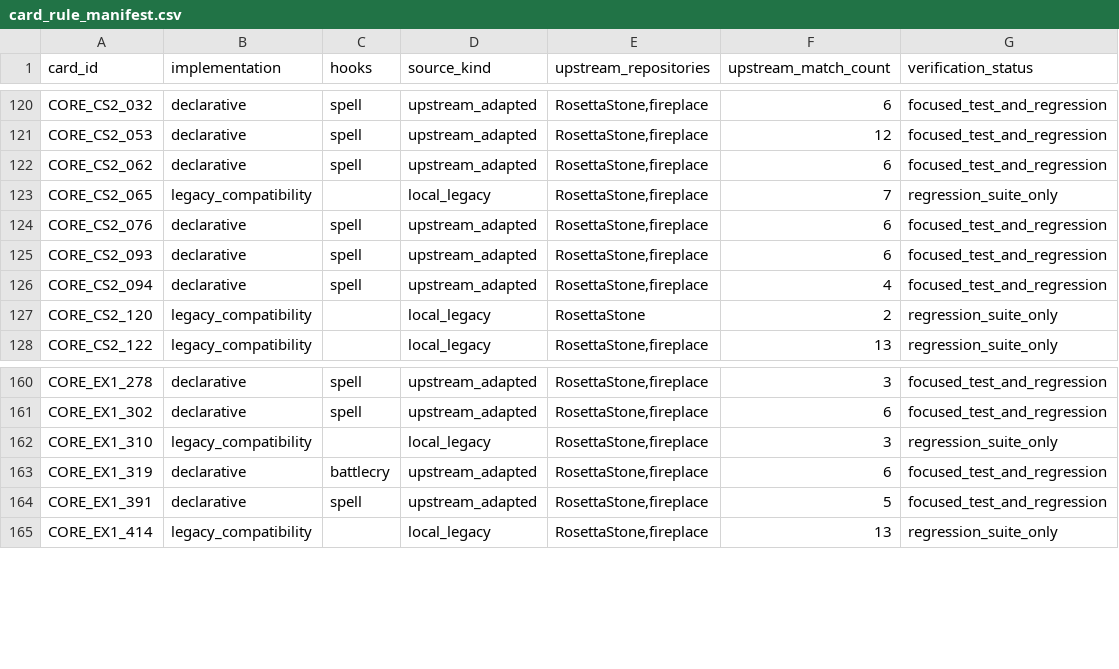
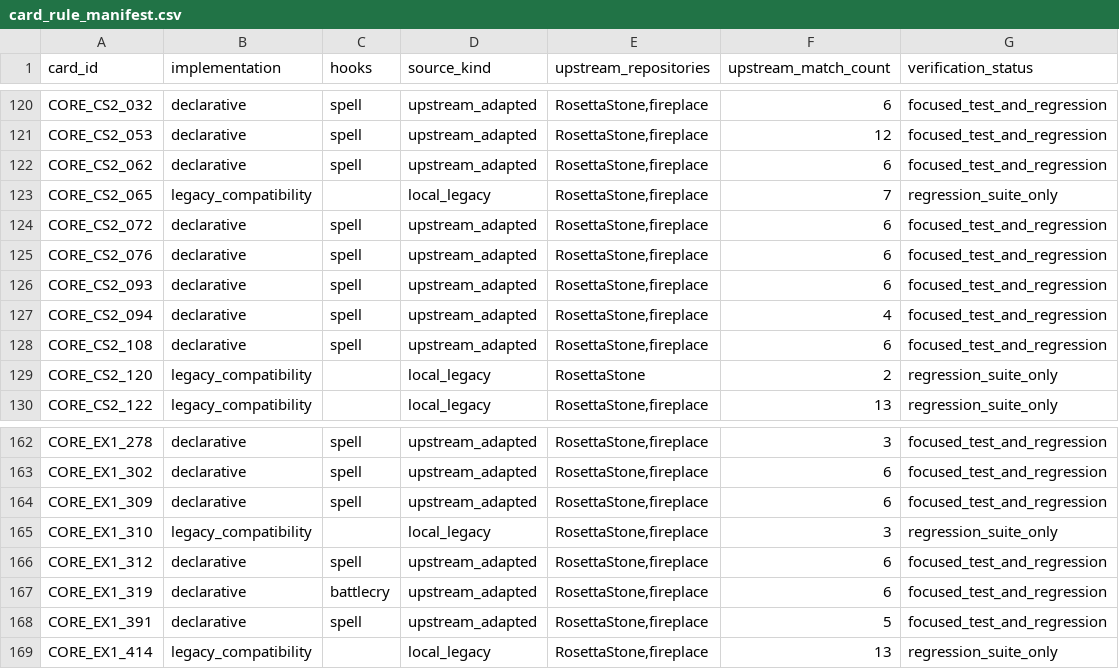
Before and after one commit to luentong/lushi, a CSV file: reports/card_rule_manifest.csv, drawn as a sheet; only a part is shown, gaps mark what is left out.

Commit message:
migrate conditional destroy spell tranche

```diff
--- a/reports/card_rule_manifest.csv
+++ b/reports/card_rule_manifest.csv
@@ -123,2 +123,3 @@ CORE_CS2_062,declarative,spell,upstream_adapted,"RosettaStone,fireplace",6,focus
 CORE_CS2_065,legacy_compatibility,,local_legacy,"RosettaStone,fireplace",7,regression_suite_only
+CORE_CS2_072,declarative,spell,upstream_adapted,"RosettaStone,fireplace",6,focused_test_and_regression
 CORE_CS2_076,declarative,spell,upstream_adapted,"RosettaStone,fireplace",6,focused_test_and_regression
@@ -126,2 +127,3 @@ CORE_CS2_093,declarative,spell,upstream_adapted,"RosettaStone,fireplace",6,focus
 CORE_CS2_094,declarative,spell,upstream_adapted,"RosettaStone,fireplace",4,focused_test_and_regression
+CORE_CS2_108,declarative,spell,upstream_adapted,"RosettaStone,fireplace",6,focused_test_and_regression
 CORE_CS2_120,legacy_compatibility,,local_legacy,RosettaStone,2,regression_suite_only
@@ -161,3 +163,5 @@ CORE_EX1_278,declarative,spell,upstream_adapted,"RosettaStone,fireplace",3,focus
 CORE_EX1_302,declarative,spell,upstream_adapted,"RosettaStone,fireplace",6,focused_test_and_regression
+CORE_EX1_309,declarative,spell,upstream_adapted,"RosettaStone,fireplace",6,focused_test_and_regression
 CORE_EX1_310,legacy_compatibility,,local_legacy,"RosettaStone,fireplace",3,regression_suite_only
+CORE_EX1_312,declarative,spell,upstream_adapted,"RosettaStone,fireplace",6,focused_test_and_regression
 CORE_EX1_319,declarative,battlecry,upstream_adapted,"RosettaStone,fireplace",6,focused_test_and_regression
```
Also changed, not shown: reports/standard_rule_coverage.csv, 4 other files.
